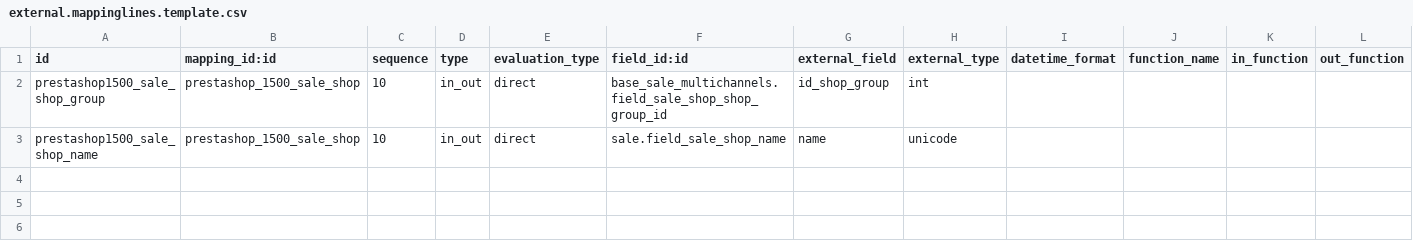
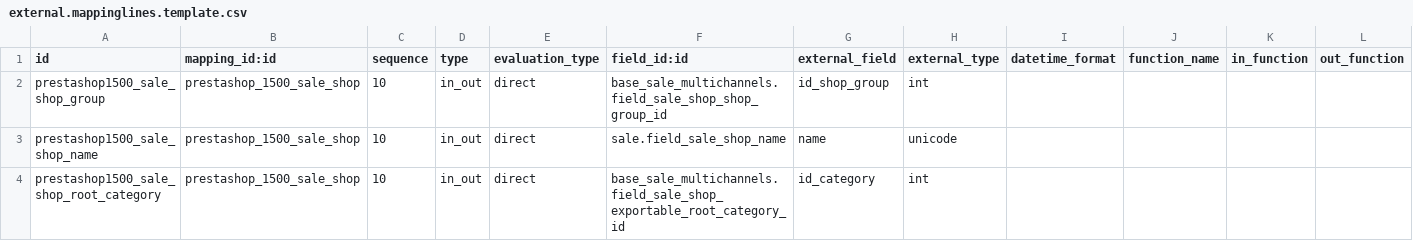
Before and after one commit to OCA/connector-prestashop, a CSV file: prestashoperpconnect/settings/1.5.0.0/sale.shop/external.mappinglines.template.csv, drawn as a sheet; only a part is shown; rows hold the shown columns only; the diff names each change by its address in the sheet, - before the commit and + after, or states it on an @@ line.

Commit message:
[IMP] prestashoperpconnect : add the mapping for the root category of the shop

```diff
--- a/prestashoperpconnect/settings/1.5.0.0/sale.shop/external.mappinglines.template.csv
+++ b/prestashoperpconnect/settings/1.5.0.0/sale.shop/external.mappinglines.template.csv
+row 4: prestashop1500_sale_shop_root_category | prestashop_1500_sale_shop | 10 | in_out | direct | base_sale_multichannels.field_sale_shop_exportable_root_category_id | id_category | int
```
